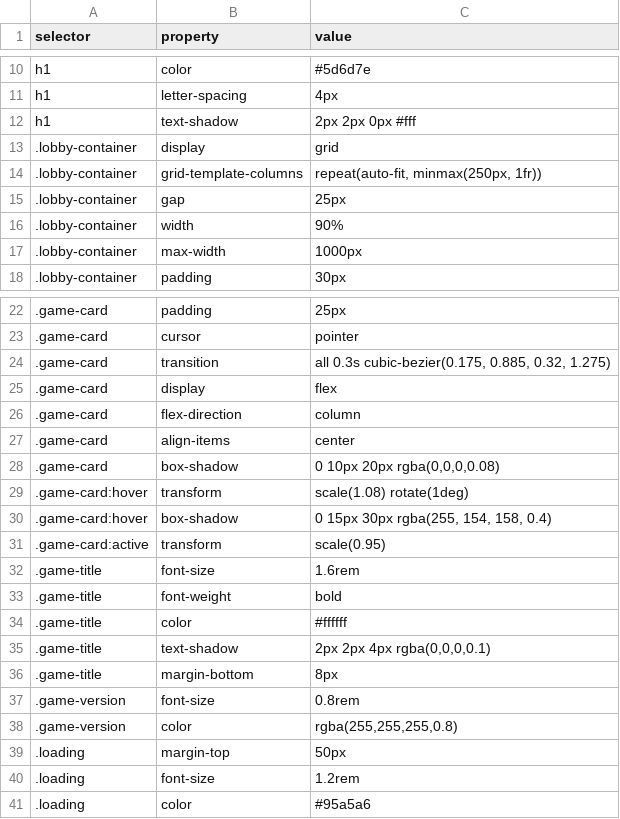
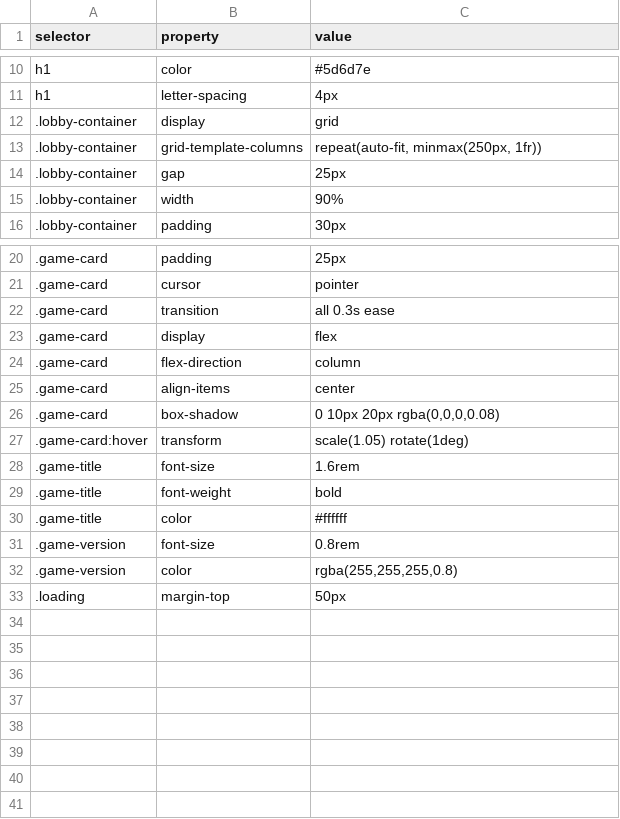
Before and after one commit to Kunbao-chen/Abbalone, a CSV file: style_config.csv, drawn as a sheet; only a part is shown, gaps mark what is left out; the diff covers the shown part only.

Commit message:
Update style_config.csv

```diff
--- a/style_config.csv
+++ b/style_config.csv
@@ -12 +11,0 @@ h1,"letter-spacing","4px"
-h1,"text-shadow","2px 2px 0px #fff"
@@ -17 +15,0 @@ h1,"text-shadow","2px 2px 0px #fff"
-.lobby-container,"max-width","1000px"
@@ -24 +22 @@ h1,"text-shadow","2px 2px 0px #fff"
-.game-card,"transition","all 0.3s cubic-bezier(0.175, 0.885, 0.32, 1.275)"
+.game-card,transition,"all 0.3s ease"
@@ -29,3 +27 @@ h1,"text-shadow","2px 2px 0px #fff"
-.game-card:hover,"transform","scale(1.08) rotate(1deg)"
-.game-card:hover,"box-shadow","0 15px 30px rgba(255, 154, 158, 0.4)"
-.game-card:active,"transform","scale(0.95)"
+.game-card:hover,transform,"scale(1.05) rotate(1deg)"
@@ -35,2 +30,0 @@ h1,"text-shadow","2px 2px 0px #fff"
-.game-title,"text-shadow","2px 2px 4px rgba(0,0,0,0.1)"
-.game-title,"margin-bottom","8px"
@@ -40,2 +33,0 @@ h1,"text-shadow","2px 2px 0px #fff"
-.loading,"font-size","1.2rem"
-.loading,"color","#95a5a6"
```
Also changed, not shown: 1 edited cell elsewhere in this file.
